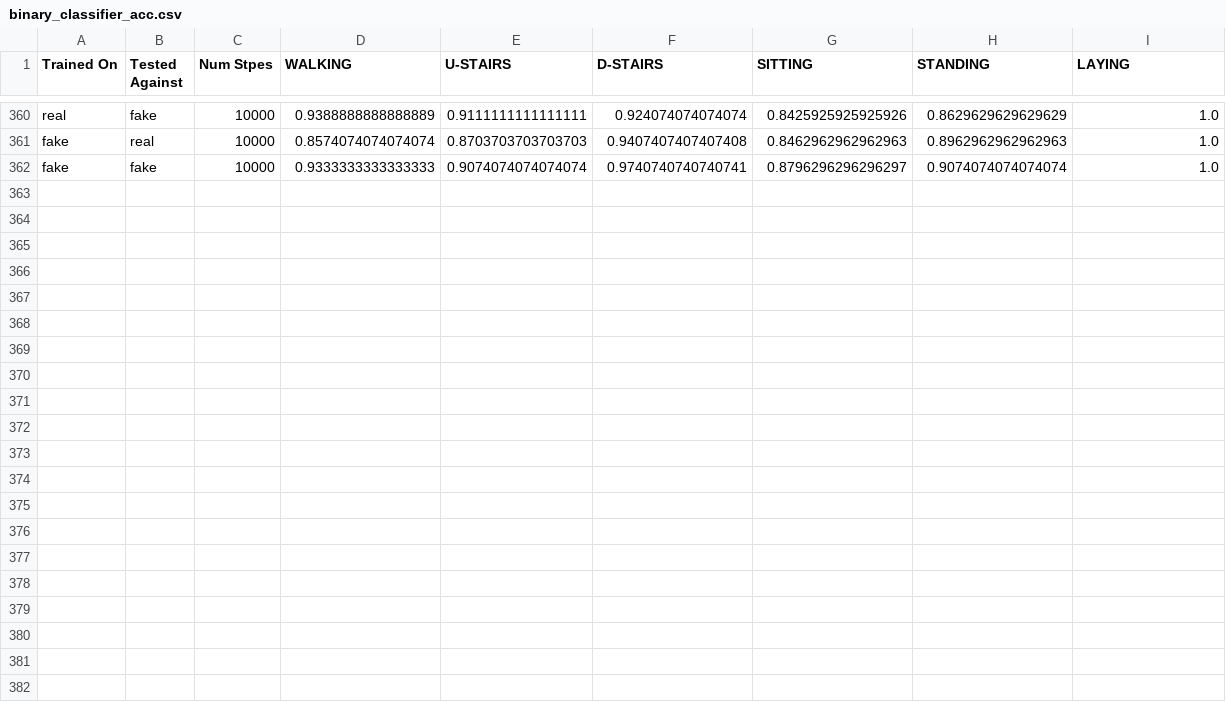
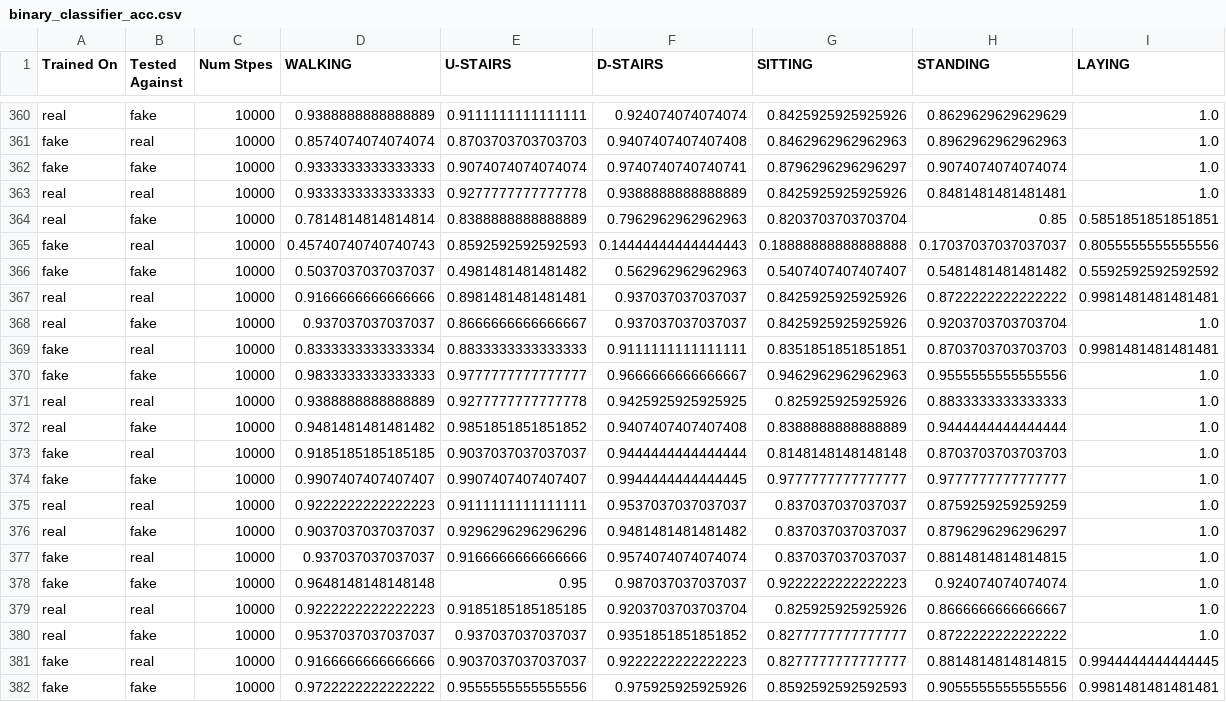
Before and after one commit to waltergerych/advanced_gen_modeling_mqp_2022_2023, a CSV file: diffusion_models/classifier_data/binary_classifier_acc.csv, drawn as a sheet; only a part is shown, gaps mark what is left out.

Commit message:
THIS IS TABULAR DIFFUSION BRANCH COMMIT; FINAL COMMIT

```diff
--- a/diffusion_models/classifier_data/binary_classifier_acc.csv
+++ b/diffusion_models/classifier_data/binary_classifier_acc.csv
@@ -362 +362,21 @@ fake,real,10000,0.8574074074074074,0.8703703703703703,0.9407407407407408,0.84629
 fake,fake,10000,0.9333333333333333,0.9074074074074074,0.9740740740740741,0.8796296296296297,0.9074074074074074,1.0
+real,real,10000,0.9333333333333333,0.9277777777777778,0.9388888888888889,0.8425925925925926,0.8481481481481481,1.0
+real,fake,10000,0.7814814814814814,0.8388888888888889,0.7962962962962963,0.8203703703703704,0.85,0.5851851851851851
+fake,real,10000,0.45740740740740743,0.8592592592592593,0.14444444444444443,0.18888888888888888,0.17037037037037037,0.8055555555555556
+fake,fake,10000,0.5037037037037037,0.4981481481481482,0.562962962962963,0.5407407407407407,0.5481481481481482,0.5592592592592592
+real,real,10000,0.9166666666666666,0.8981481481481481,0.937037037037037,0.8425925925925926,0.8722222222222222,0.9981481481481481
+real,fake,10000,0.937037037037037,0.8666666666666667,0.937037037037037,0.8425925925925926,0.9203703703703704,1.0
+fake,real,10000,0.8333333333333334,0.8833333333333333,0.9111111111111111,0.8351851851851851,0.8703703703703703,0.9981481481481481
+fake,fake,10000,0.9833333333333333,0.9777777777777777,0.9666666666666667,0.9462962962962963,0.9555555555555556,1.0
+real,real,10000,0.9388888888888889,0.9277777777777778,0.9425925925925925,0.825925925925926,0.8833333333333333,1.0
+real,fake,10000,0.9481481481481482,0.9851851851851852,0.9407407407407408,0.8388888888888889,0.9444444444444444,1.0
+fake,real,10000,0.9185185185185185,0.9037037037037037,0.9444444444444444,0.8148148148148148,0.8703703703703703,1.0
+fake,fake,10000,0.9907407407407407,0.9907407407407407,0.9944444444444445,0.9777777777777777,0.9777777777777777,1.0
+real,real,10000,0.9222222222222223,0.9111111111111111,0.9537037037037037,0.837037037037037,0.8759259259259259,1.0
+real,fake,10000,0.9037037037037037,0.9296296296296296,0.9481481481481482,0.837037037037037,0.8796296296296297,1.0
+fake,real,10000,0.937037037037037,0.9166666666666666,0.9574074074074074,0.837037037037037,0.8814814814814815,1.0
+fake,fake,10000,0.9648148148148148,0.95,0.987037037037037,0.9222222222222223,0.924074074074074,1.0
+real,real,10000,0.9222222222222223,0.9185185185185185,0.9203703703703704,0.825925925925926,0.8666666666666667,1.0
+real,fake,10000,0.9537037037037037,0.937037037037037,0.9351851851851852,0.8277777777777777,0.8722222222222222,1.0
+fake,real,10000,0.9166666666666666,0.9037037037037037,0.9222222222222223,0.8277777777777777,0.8814814814814815,0.9944444444444445
+fake,fake,10000,0.9722222222222222,0.9555555555555556,0.975925925925926,0.8592592592592593,0.9055555555555556,0.9981481481481481
```
Also changed, not shown: diffusion_models/classifier_data/binary_classifier_f1.csv, diffusion_models/classifier_data/binary_classifier_precision.csv, 3 other files.
